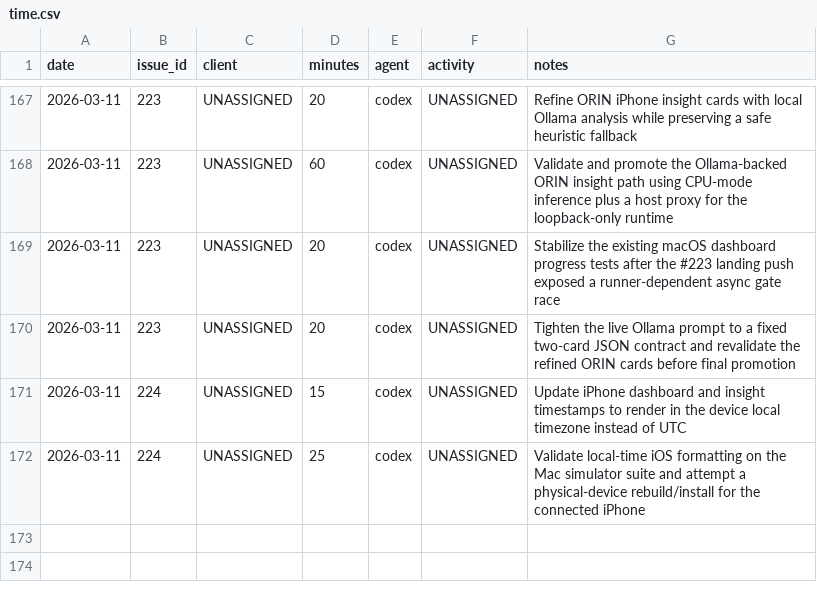
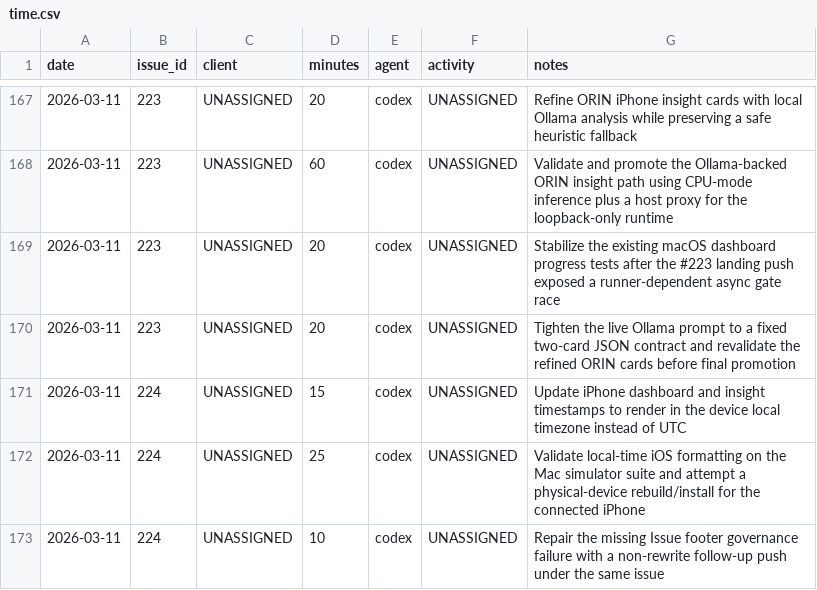
Before and after one commit to dave0875/HealthDelta, a CSV file: .ai/time/time.csv, drawn as a sheet; only a part is shown, gaps mark what is left out; the diff names each change by its address in the sheet, - before the commit and + after, or states it on an @@ line.

Commit message:
Repair #224 governance footer follow-up
Issue: #224

```diff
--- a/.ai/time/time.csv
+++ b/.ai/time/time.csv
+row 173: 2026-03-11 | 224 | UNASSIGNED | 10 | codex | UNASSIGNED | Repair the missing Issue footer governance failure with a non-rewrite follow-up push under the same issue
```
Also changed, not shown: 1 other file.
